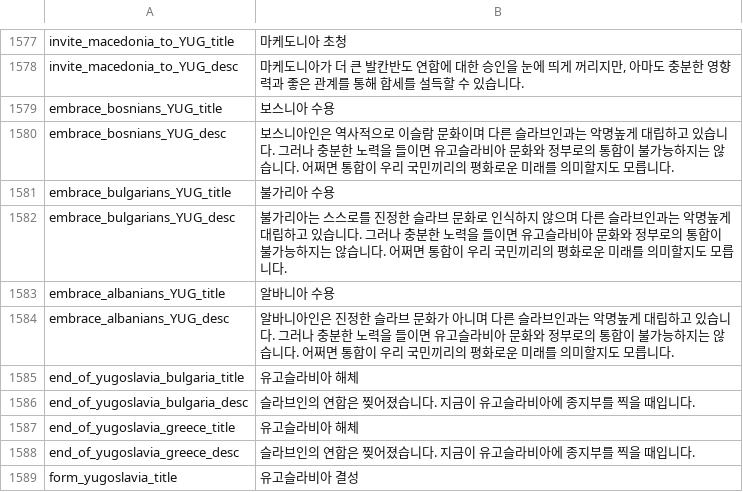
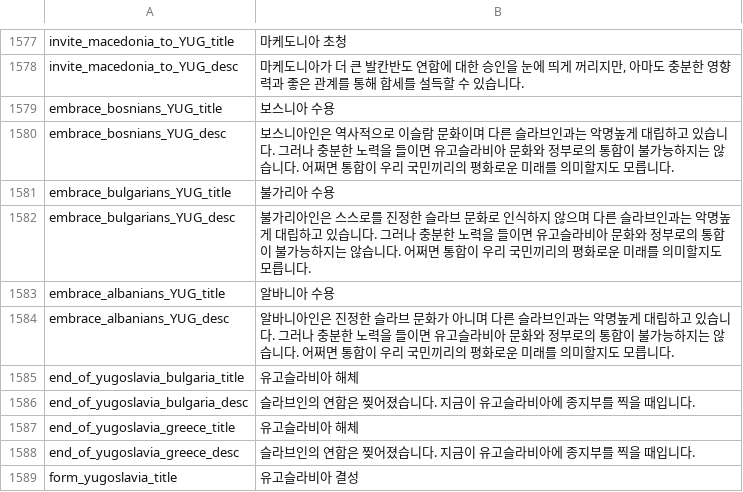
Before and after one commit to kimjeon-il/-Historical-Project-Mod-Korean-Patch, a CSV file: localisation/00_HPM_decisions.csv, drawn as a sheet; only a part is shown, gaps mark what is left out.

Commit message:
Update 00_HPM_decisions.csv

```diff
--- a/localisation/00_HPM_decisions.csv
+++ b/localisation/00_HPM_decisions.csv
@@ -1581,3 +1581,3 @@ embrace_bosnians_YUG_desc;보스니아인은 역사적으로 이슬람 문화이
 embrace_bulgarians_YUG_title;불가리아 수용;;;;;;;;;;;;;
-embrace_bulgarians_YUG_desc;불가리아는 스스로를 진정한 슬라브 문화로 인식하지 않으며 다른 슬라브인과는 악명높게 대립하고 있습니다. 그러나 충분한 노력을 들이면 유고슬라비아 문화와 정부로의 통합이 불가능하지는 않습니다. 어쩌면 통합이 우리 국민끼리의 평화로운 미래를 의미할지도 모릅니다.;;;;;;;;;;;;;
+embrace_bulgarians_YUG_desc;불가리아인은 스스로를 진정한 슬라브 문화로 인식하지 않으며 다른 슬라브인과는 악명높게 대립하고 있습니다. 그러나 충분한 노력을 들이면 유고슬라비아 문화와 정부로의 통합이 불가능하지는 않습니다. 어쩌면 통합이 우리 국민끼리의 평화로운 미래를 의미할지도 모릅니다.;;;;;;;;;;;;;
 embrace_albanians_YUG_title;알바니아 수용;;;;;;;;;;;;;
```
